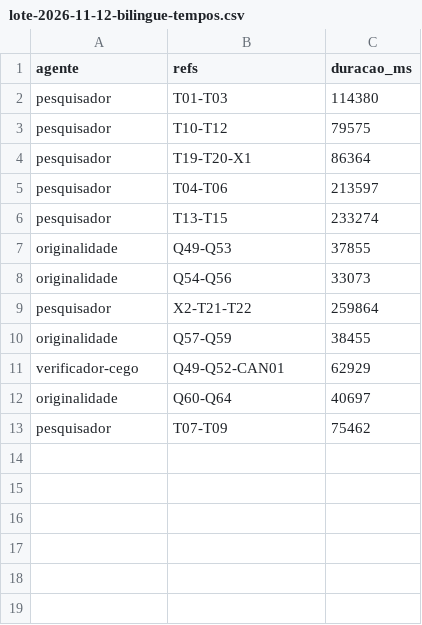
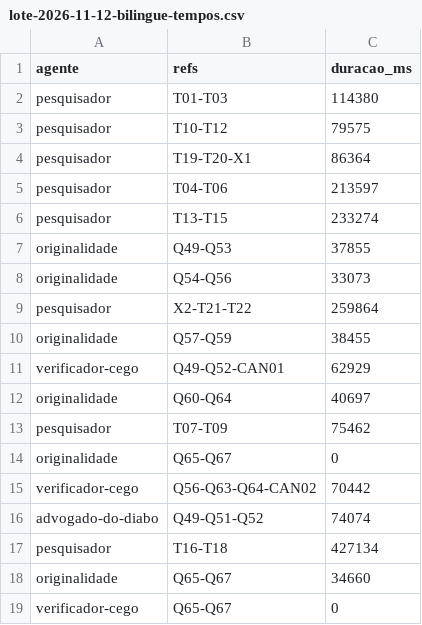
Before and after one commit to sawyer-20/Quiz, a CSV file: relatorios/lote-2026-11-12-bilingue-tempos.csv, drawn as a sheet; the diff names each change by its address in the sheet, - before the commit and + after, or states it on an @@ line.

```diff
--- a/relatorios/lote-2026-11-12-bilingue-tempos.csv
+++ b/relatorios/lote-2026-11-12-bilingue-tempos.csv
+row 14: originalidade | Q65-Q67 | 0
+row 15: verificador-cego | Q56-Q63-Q64-CAN02 | 70442
+row 16: advogado-do-diabo | Q49-Q51-Q52 | 74074
+row 17: pesquisador | T16-T18 | 427134
+row 18: originalidade | Q65-Q67 | 34660
+row 19: verificador-cego | Q65-Q67 | 0
```
Also changed, not shown: 12 other files.
